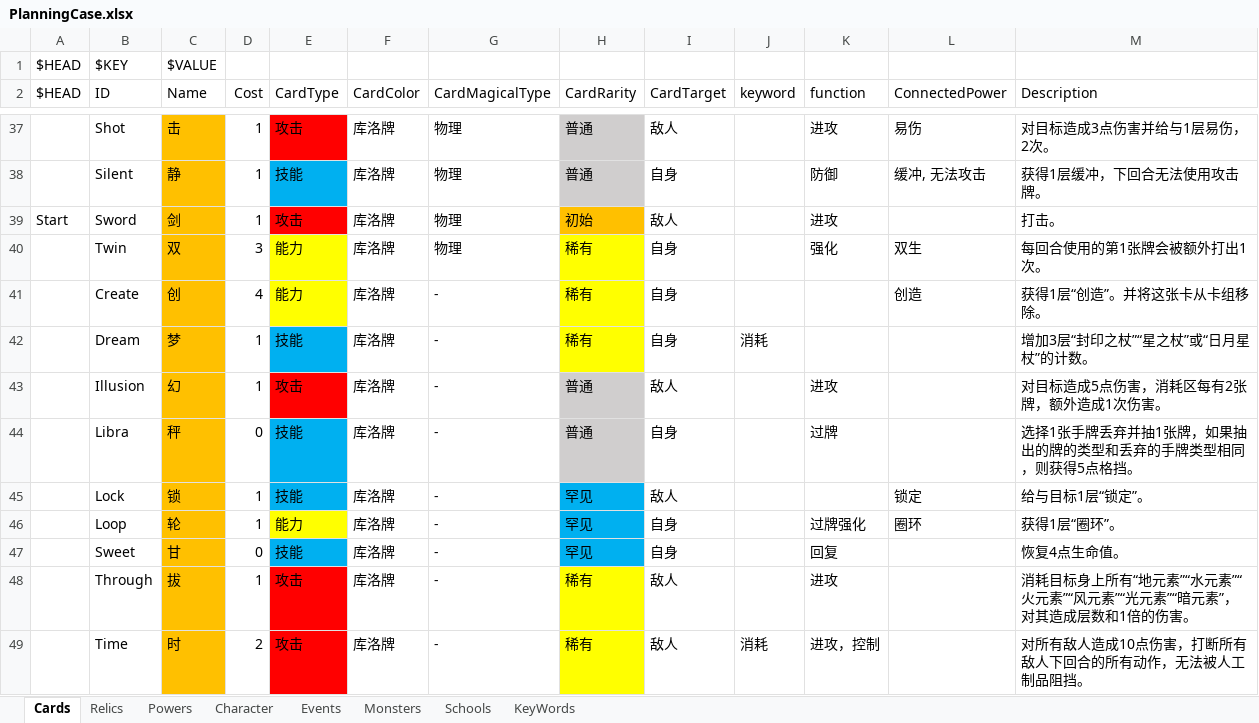
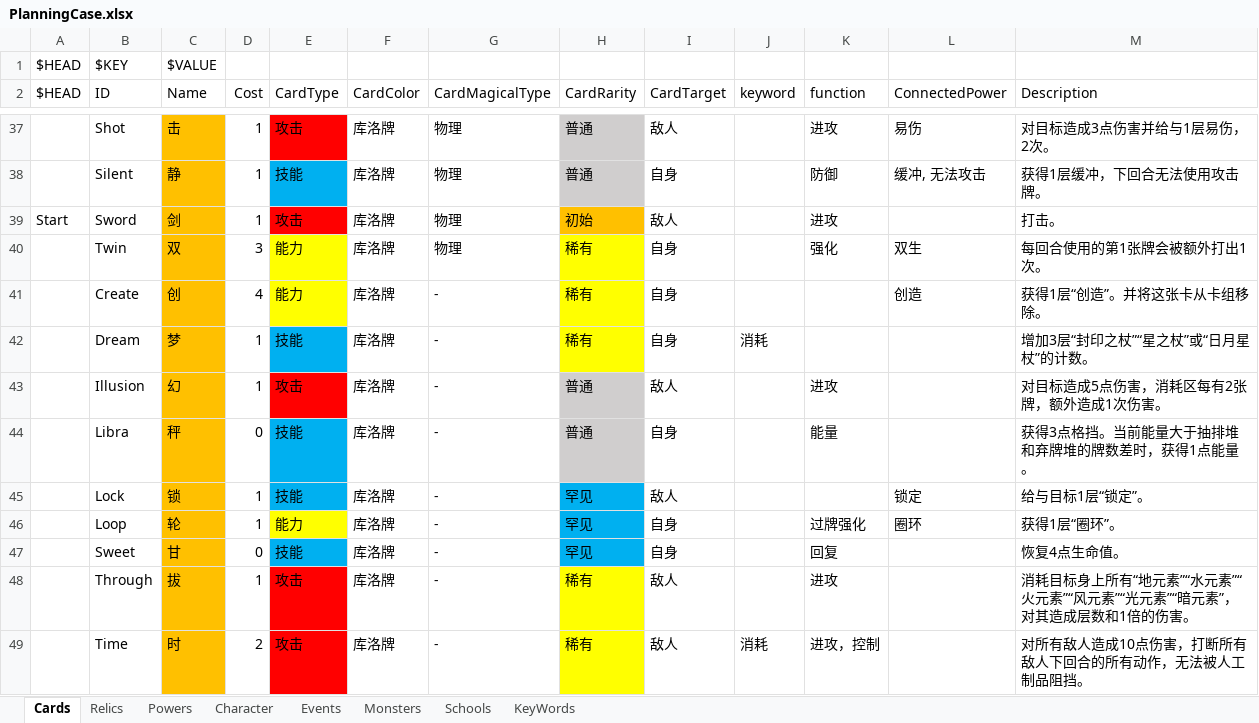
Before and after one commit to tuzishu/KinomotoSakuraMod, an Excel workbook: Excel/PlanningCase.xlsx, sheet Cards, drawn as a sheet; only a part is shown, gaps mark what is left out; values as stored, in another font and other column widths than the file's, no borders; the diff names each change by its address in the sheet, - before the commit and + after, or states it on an @@ line.

```diff
--- a/Excel/PlanningCase.xlsx (sheet Cards)
+++ b/Excel/PlanningCase.xlsx (sheet Cards)
-K44 (function): 过牌
+K44 (function): 能量
-M44 (Description): 选择1张手牌丢弃并抽1张牌，如果抽出的牌的类型和丢弃的手牌类型相同，则获得5点格挡。
+M44 (Description): 获得3点格挡。当前能量大于抽排堆和弃牌堆的牌数差时，获得1点能量。
```
Also changed, not shown: 11 other files.
